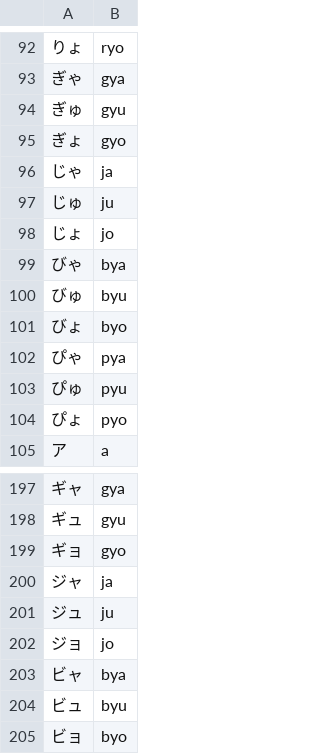
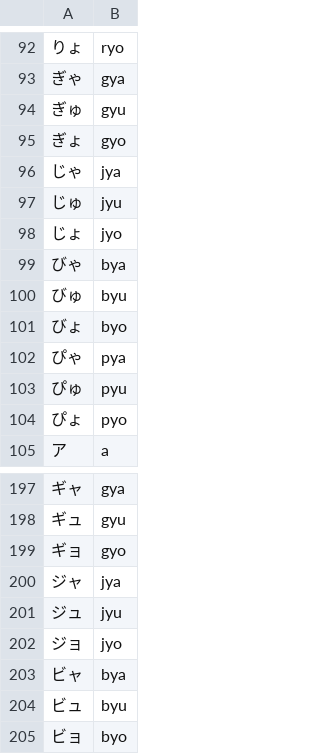
Before and after one commit to benmacmillan/KanaQuiz, a CSV file: data.csv, drawn as a sheet; only a part is shown, gaps mark what is left out.

Commit message:
Update data.csv
make ja, ju, jo more uniform to jya, jyu and jyo.

```diff
--- a/data.csv
+++ b/data.csv
@@ -95,5 +95,5 @@
 ぎょ,gyo
-じゃ,ja
-じゅ,ju
-じょ,jo
+じゃ,jya
+じゅ,jyu
+じょ,jyo
 びゃ,bya
@@ -199,5 +199,5 @@
 ギョ,gyo
-ジャ,ja
-ジュ,ju
-ジョ,jo
+ジャ,jya
+ジュ,jyu
+ジョ,jyo
 ビャ,bya
```
